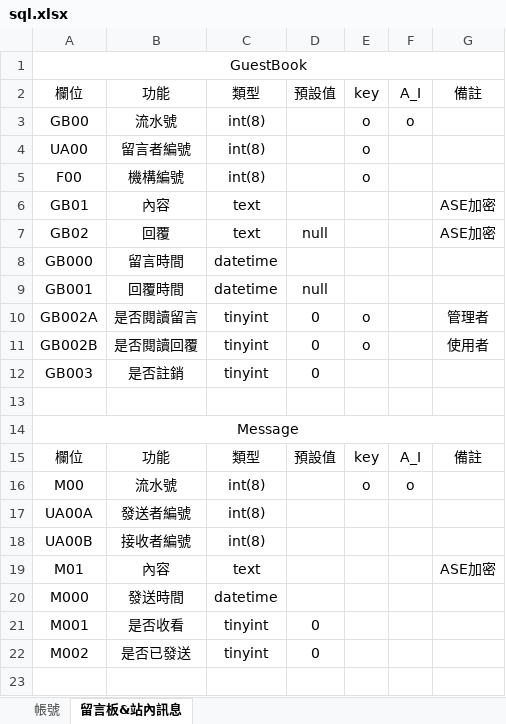
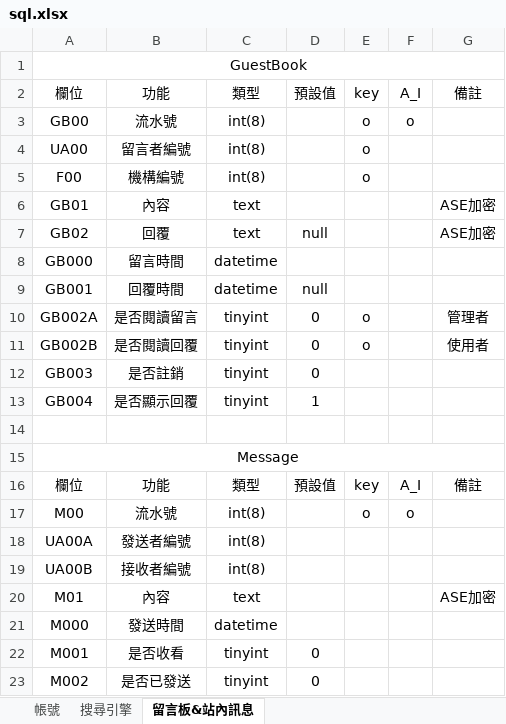
Before and after one commit to Emagu/LIVELY, an Excel workbook: sql.xlsx, sheet 留言板&站內訊息, drawn as a sheet; values as stored, in another font and other column widths than the file's, no borders; the diff names each change by its address in the sheet, - before the commit and + after, or states it on an @@ line.

```diff
--- a/sql.xlsx (sheet 留言板&站內訊息)
+++ b/sql.xlsx (sheet 留言板&站內訊息)
+sheet tab: 搜尋引擎
+row 13: GB004 | 是否顯示回覆 | tinyint | 1
```
Also changed, not shown: sheet 帳號, 35 other files.
